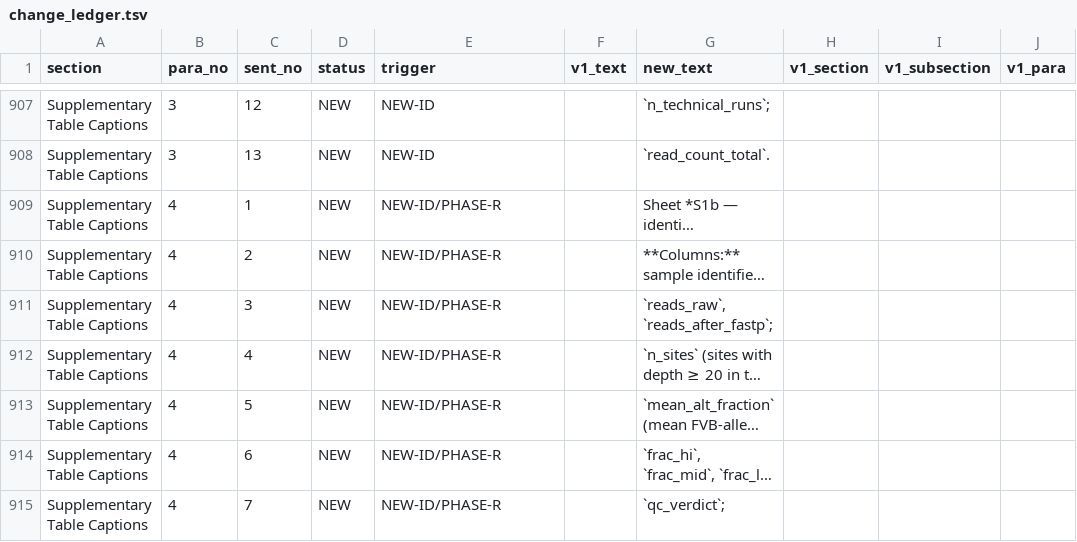
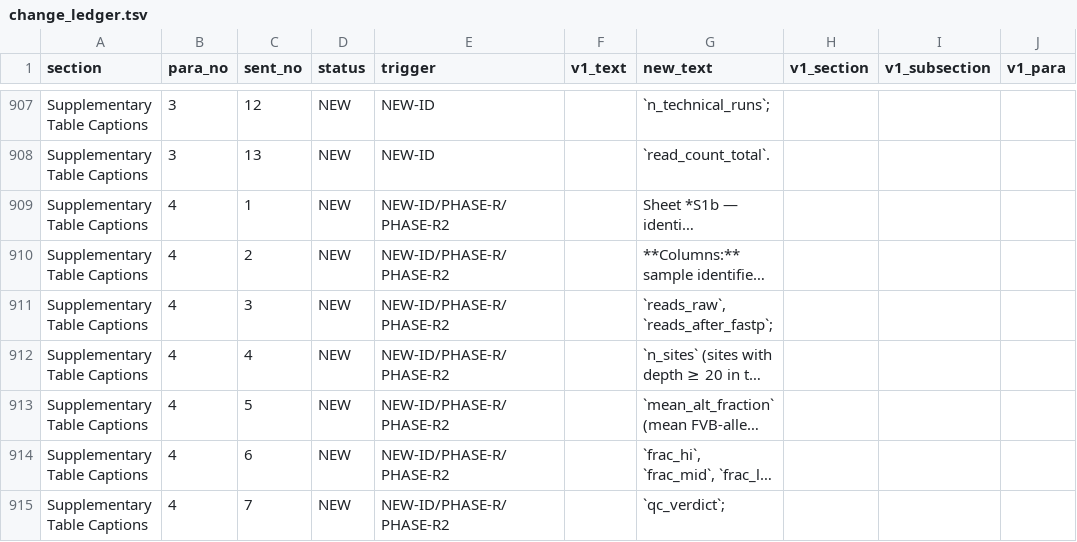
Before and after one commit to masakiwatanabe-labani/FVB-reference-bias-RNAseq, a TSV file: revision_v2/change_ledger.tsv, drawn as a sheet; only a part is shown, gaps mark what is left out; long unchanged cells end in …; the diff covers the shown part only; the diff names each change by its address in the sheet, - before the commit and + after, or states it on an @@ line.

```diff
--- a/revision_v2/change_ledger.tsv
+++ b/revision_v2/change_ledger.tsv
-E909:E915 (trigger): NEW-ID/PHASE-R
+E909:E915 (trigger): NEW-ID/PHASE-R/PHASE-R2
```
Also changed, not shown: 1 added row and 14 edited cells elsewhere in this file, revision_v2/ledger_paragraph_triggers.tsv, 8 other files.
